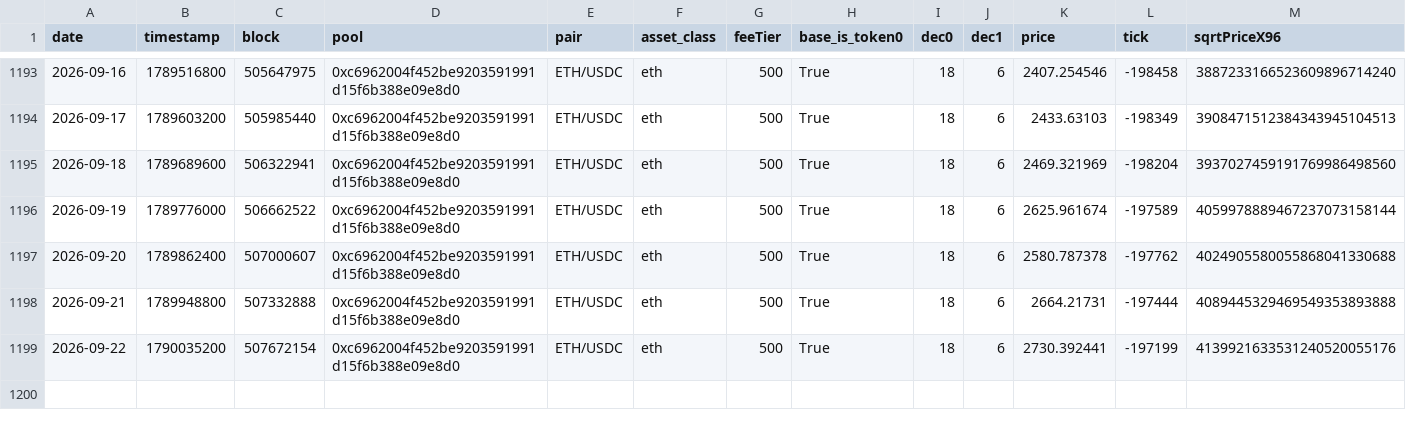
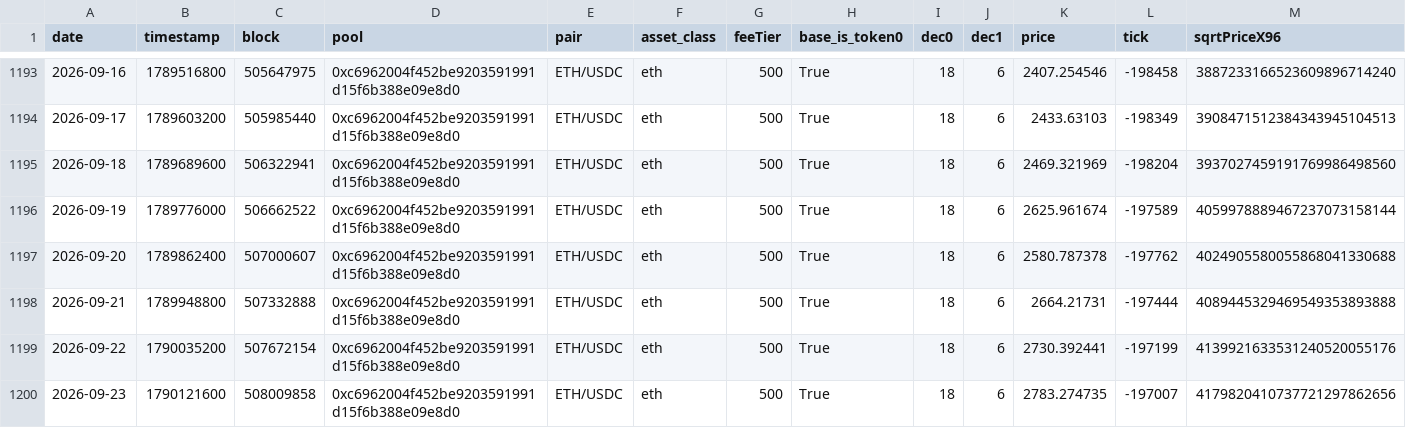
Before and after one commit to MFlab-inc/uniswap-v3-monitor, a CSV file: data/arbitrum.csv, drawn as a sheet; only a part is shown, gaps mark what is left out; rows hold the shown columns only; the diff names each change by its address in the sheet, - before the commit and + after, or states it on an @@ line.

```diff
--- a/data/arbitrum.csv
+++ b/data/arbitrum.csv
+row 1200: 2026-09-23 | 1790121600 | 508009858 | 0xc6962004f452be9203591991d15f6b388e09e8d0 | ETH/USDC | eth | 500 | True | 18 | 6 | 2783.274735 | -197007 | 4179820410737721297862656
```
Also changed, not shown: data/base.csv, data/bsc.csv, 3 other files.
